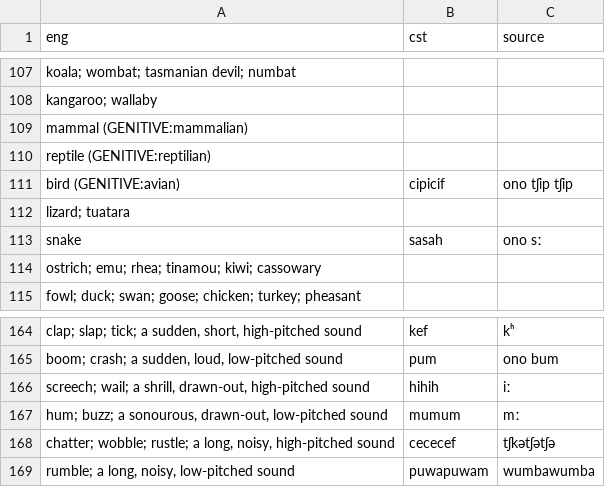
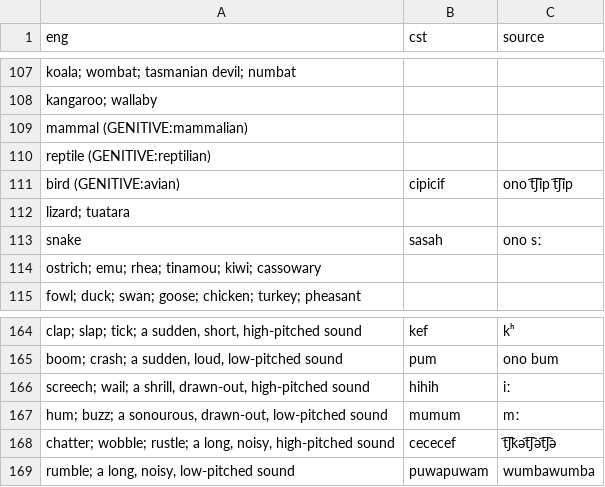
Before and after one commit to jkunimune/Djastiz, a CSV file: src/words/noun.csv, drawn as a sheet; only a part is shown, gaps mark what is left out.

```diff
--- a/src/words/noun.csv
+++ b/src/words/noun.csv
@@ -110,3 +110,3 @@ eng,cst,source
 "reptile (GENITIVE:reptilian)",,
-"bird (GENITIVE:avian)",cipicif,ono tʃip tʃip
+"bird (GENITIVE:avian)",cipicif,ono t͡ʃip t͡ʃip
 "lizard; tuatara",,
@@ -167,3 +167,3 @@ eng,cst,source
 "hum; buzz; a sonourous, drawn-out, low-pitched sound",mumum,mː
-"chatter; wobble; rustle; a long, noisy, high-pitched sound",cececef,tʃkətʃətʃə
+"chatter; wobble; rustle; a long, noisy, high-pitched sound",cececef,t͡ʃkət͡ʃət͡ʃə
 "rumble; a long, noisy, low-pitched sound",puwapuwam,wumbawumba
```
Also changed, not shown: src/words/compound word.csv, src/words/loanword.csv, 5 other files.
